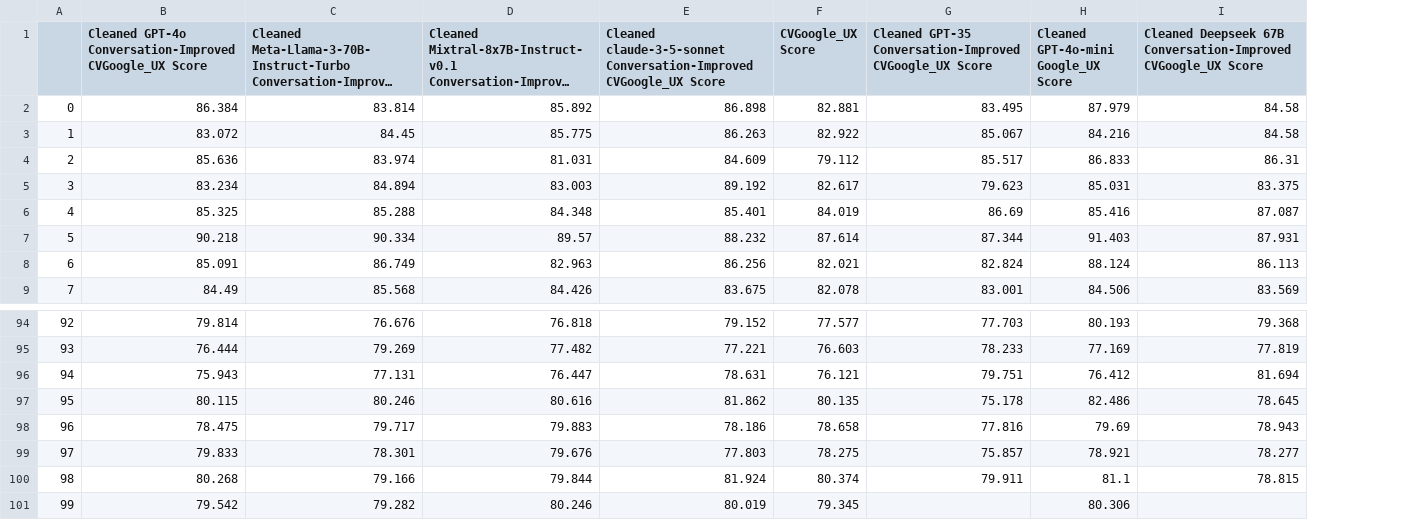
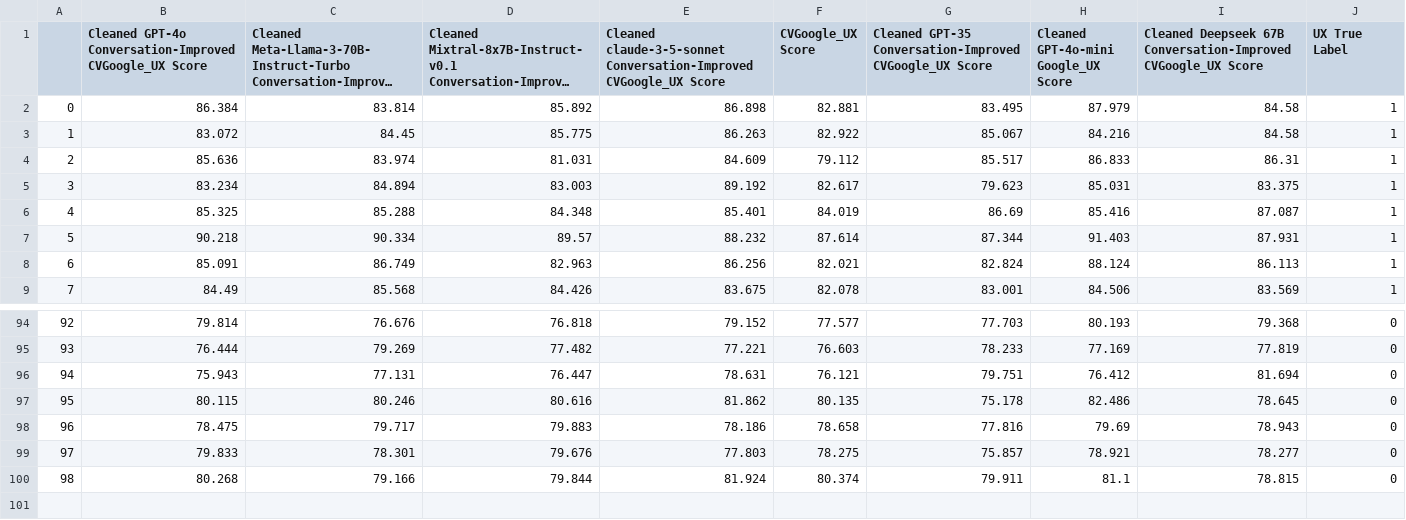
Before and after one commit to heyyjudes/llm-hiring-ecosystem, a CSV file: Figure1_100Samples/Scores/google_ux_job_description.csv, drawn as a sheet; only a part is shown, gaps mark what is left out; long unchanged cells end in …; removed rows and columns are numbered as before the commit, all else as after; the diff names each change by its address in the sheet, - before the commit and + after, or states it on an @@ line.

Commit message:
Fixed scores.

```diff
--- a/Figure1_100Samples/Scores/google_ux_job_description.csv
+++ b/Figure1_100Samples/Scores/google_ux_job_description.csv
+column J (UX True Label), rows 2-9: all 1; rows 94-100: all 0
-row 101: 99 | 79.542 | 79.282 | 80.246 | 80.019 | 79.345 |  | 80.306
```
